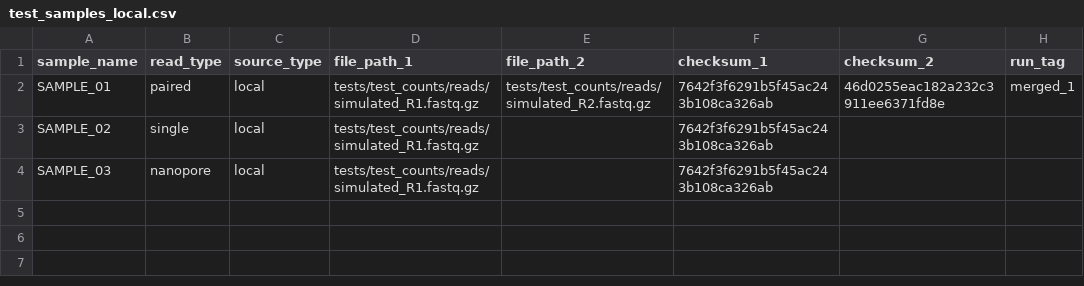
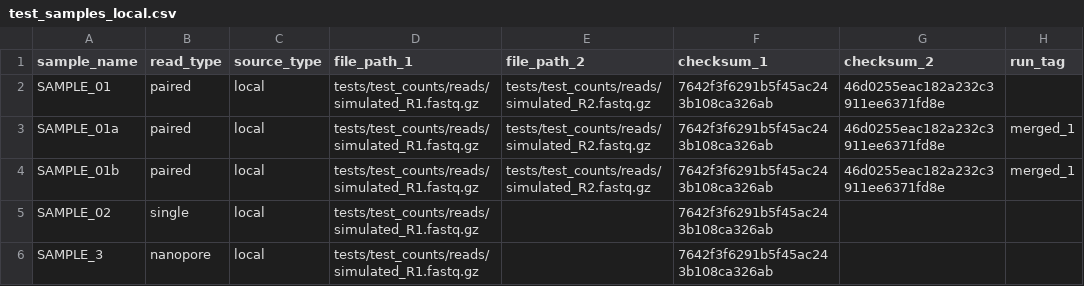
Before and after one commit to mtinti/myRna-seq, a CSV file: test_samples_local.csv, drawn as a sheet.

Commit message:
Update test_samples_local.csv with new samples

```diff
--- a/test_samples_local.csv
+++ b/test_samples_local.csv
@@ -1,4 +1,6 @@
 sample_name,read_type,source_type,file_path_1,file_path_2,checksum_1,checksum_2,run_tag
-SAMPLE_01,paired,local,tests/test_counts/reads/simulated_R1.fastq.gz,tests/test_counts/reads/simulated_R2.fastq.gz,7642f3f6291b5f45ac243b108ca326ab,46d0255eac182a232c3911ee6371fd8e,merged_1
+SAMPLE_01,paired,local,tests/test_counts/reads/simulated_R1.fastq.gz,tests/test_counts/reads/simulated_R2.fastq.gz,7642f3f6291b5f45ac243b108ca326ab,46d0255eac182a232c3911ee6371fd8e,
+SAMPLE_01a,paired,local,tests/test_counts/reads/simulated_R1.fastq.gz,tests/test_counts/reads/simulated_R2.fastq.gz,7642f3f6291b5f45ac243b108ca326ab,46d0255eac182a232c3911ee6371fd8e,merged_1
+SAMPLE_01b,paired,local,tests/test_counts/reads/simulated_R1.fastq.gz,tests/test_counts/reads/simulated_R2.fastq.gz,7642f3f6291b5f45ac243b108ca326ab,46d0255eac182a232c3911ee6371fd8e,merged_1
 SAMPLE_02,single,local,tests/test_counts/reads/simulated_R1.fastq.gz,,7642f3f6291b5f45ac243b108ca326ab,,
-SAMPLE_03,nanopore,local,tests/test_counts/reads/simulated_R1.fastq.gz,,7642f3f6291b5f45ac243b108ca326ab,,
+SAMPLE_3,nanopore,local,tests/test_counts/reads/simulated_R1.fastq.gz,,7642f3f6291b5f45ac243b108ca326ab,,
```
